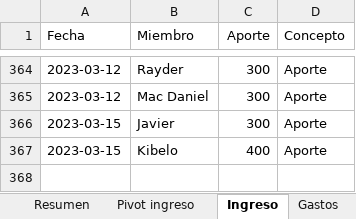
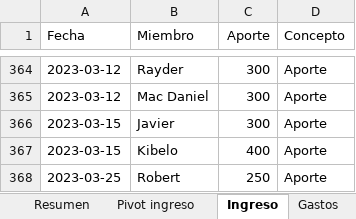
Before and after one commit to Johan-rosa/goat_website, an Excel workbook: data/aportes.xlsx, sheet Ingreso, drawn as a sheet; only a part is shown, gaps mark what is left out; values as stored, in another font and other column widths than the file's, no borders; conditional formats not drawn; the diff names each change by its address in the sheet, - before the commit and + after, or states it on an @@ line.

Commit message:
aporte Robert

```diff
--- a/data/aportes.xlsx (sheet Ingreso)
+++ b/data/aportes.xlsx (sheet Ingreso)
+row 368: 2023-03-25 | Robert | 250 | Aporte
```
Also changed, not shown: 5 other files.
